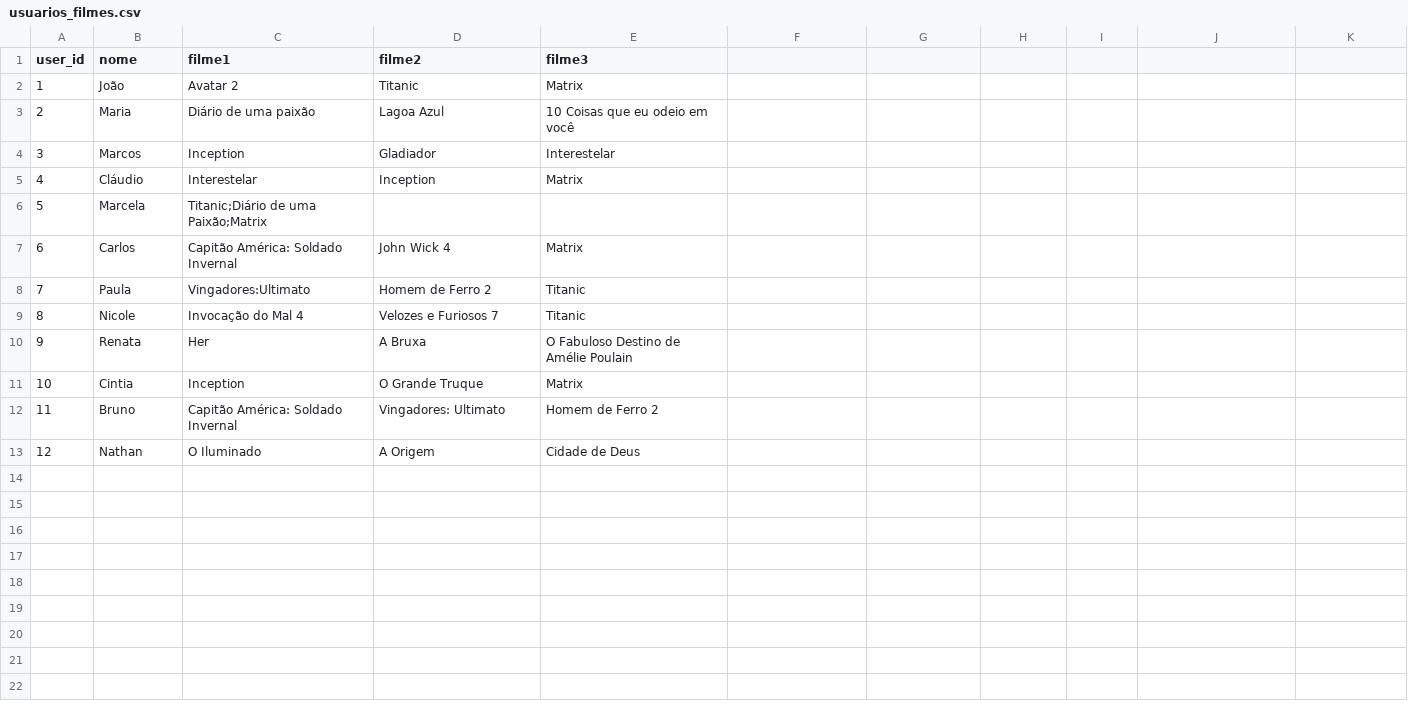
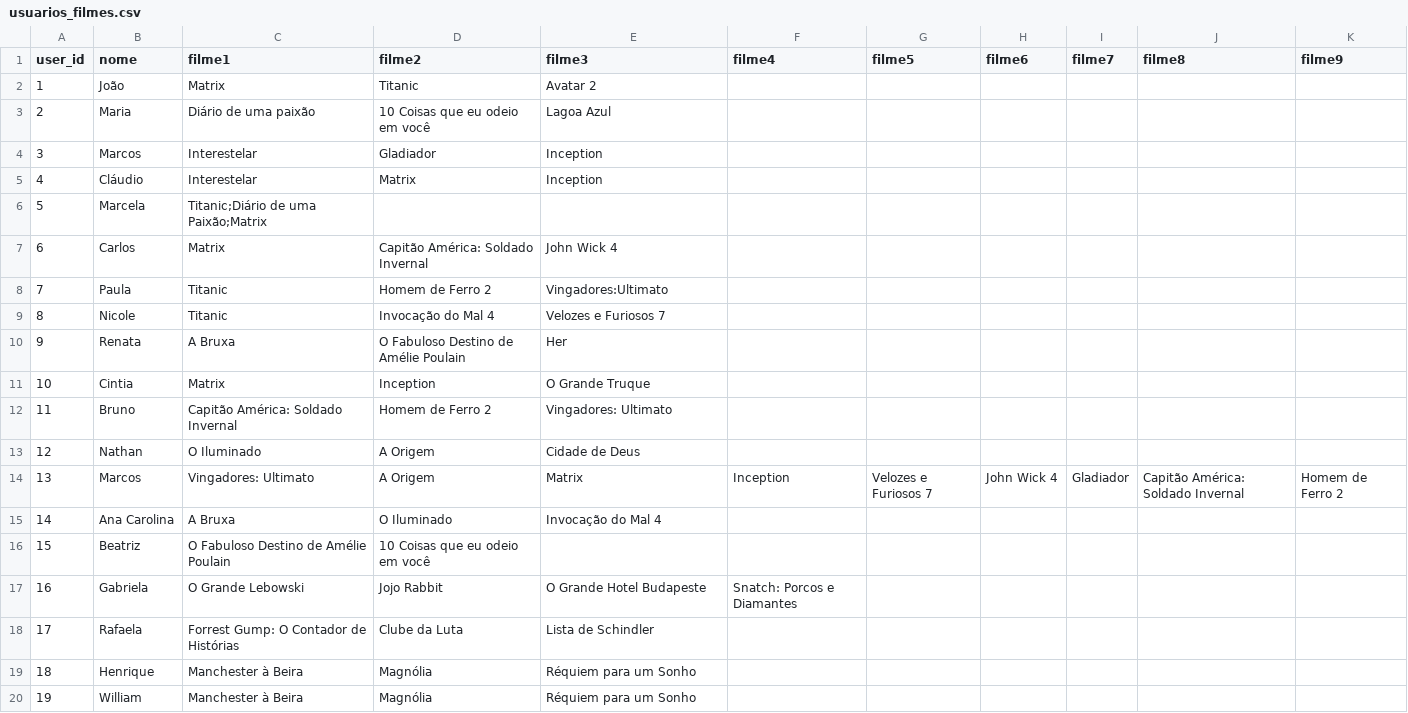
Before and after one commit to Chrstxxan/Suggest-AI, a CSV file: data/usuarios_filmes.csv, drawn as a sheet; the diff names each change by its address in the sheet, - before the commit and + after, or states it on an @@ line.

```diff
--- a/data/usuarios_filmes.csv
+++ b/data/usuarios_filmes.csv
-F1: (empty)
+F1: filme4
-G1: (empty)
+G1: filme5
-H1: (empty)
+H1: filme6
-I1: (empty)
+I1: filme7
-J1: (empty)
+J1: filme8
-K1: (empty)
+K1: filme9
-C2 (filme1): Avatar 2
+C2 (filme1): Matrix
-E2 (filme3): Matrix
+E2 (filme3): Avatar 2
-D3 (filme2): Lagoa Azul
+D3 (filme2): 10 Coisas que eu odeio em você
-E3 (filme3): 10 Coisas que eu odeio em você
+E3 (filme3): Lagoa Azul
-C4 (filme1): Inception
+C4 (filme1): Interestelar
-E4 (filme3): Interestelar
+E4 (filme3): Inception
-D5 (filme2): Inception
+D5 (filme2): Matrix
-E5 (filme3): Matrix
+E5 (filme3): Inception
-C7 (filme1): Capitão América: Soldado Invernal
+C7 (filme1): Matrix
-D7 (filme2): John Wick 4
+D7 (filme2): Capitão América: Soldado Invernal
-E7 (filme3): Matrix
+E7 (filme3): John Wick 4
-C8 (filme1): Vingadores:Ultimato
+C8 (filme1): Titanic
-E8 (filme3): Titanic
+E8 (filme3): Vingadores:Ultimato
-C9 (filme1): Invocação do Mal 4
+C9 (filme1): Titanic
-D9 (filme2): Velozes e Furiosos 7
+D9 (filme2): Invocação do Mal 4
-E9 (filme3): Titanic
+E9 (filme3): Velozes e Furiosos 7
-C10 (filme1): Her
+C10 (filme1): A Bruxa
-D10 (filme2): A Bruxa
+D10 (filme2): O Fabuloso Destino de Amélie Poulain
-E10 (filme3): O Fabuloso Destino de Amélie Poulain
+E10 (filme3): Her
-C11 (filme1): Inception
+C11 (filme1): Matrix
-D11 (filme2): O Grande Truque
+D11 (filme2): Inception
-E11 (filme3): Matrix
+E11 (filme3): O Grande Truque
-D12 (filme2): Vingadores: Ultimato
+D12 (filme2): Homem de Ferro 2
-E12 (filme3): Homem de Ferro 2
+E12 (filme3): Vingadores: Ultimato
+row 14: 13 | Marcos | Vingadores: Ultimato | A Origem | Matrix | Inception | Velozes e Furiosos 7 | John Wick 4 | Gladiador | Capitão América: Soldado Invernal | Homem de Ferro 2
+row 15: 14 | Ana Carolina | A Bruxa | O Iluminado | Invocação do Mal 4
+row 16: 15 | Beatriz | O Fabuloso Destino de Amélie Poulain | 10 Coisas que eu odeio em você
+row 17: 16 | Gabriela | O Grande Lebowski | Jojo Rabbit | O Grande Hotel Budapeste | Snatch: Porcos e Diamantes
+row 18: 17 | Rafaela | Forrest Gump: O Contador de Histórias | Clube da Luta | Lista de Schindler
+row 19: 18 | Henrique | Manchester à Beira | Magnólia | Réquiem para um Sonho
+row 20: 19 | William | Manchester à Beira | Magnólia | Réquiem para um Sonho
```
Also changed, not shown: 5 other files.
